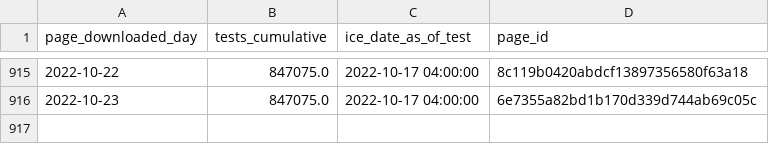
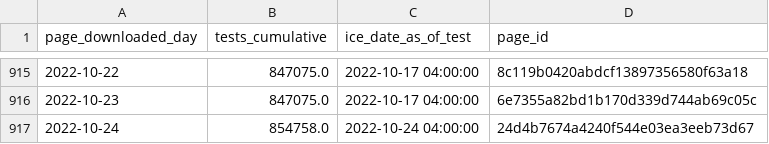
Before and after one commit to vera-institute/ice-detention-covid, a CSV file: data_daily/national_tests_daily.csv, drawn as a sheet; only a part is shown, gaps mark what is left out.

```diff
--- a/data_daily/national_tests_daily.csv
+++ b/data_daily/national_tests_daily.csv
@@ -916 +916,2 @@ page_downloaded_day,tests_cumulative,ice_date_as_of_test,page_id
 2022-10-23,847075.0,2022-10-17 04:00:00,6e7355a82bd1b170d339d744ab69c05c
+2022-10-24,854758.0,2022-10-24 04:00:00,24d4b7674a4240f544e03ea3eeb73d67
```
Also changed, not shown: data_daily/national_cases_daily.csv, data_daily/national_population_daily.csv, 6 other files.
